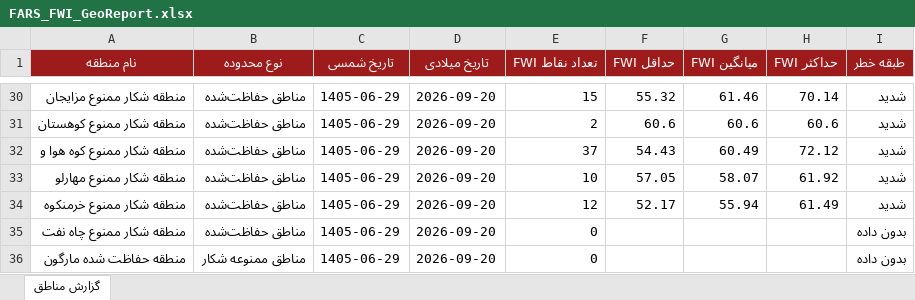
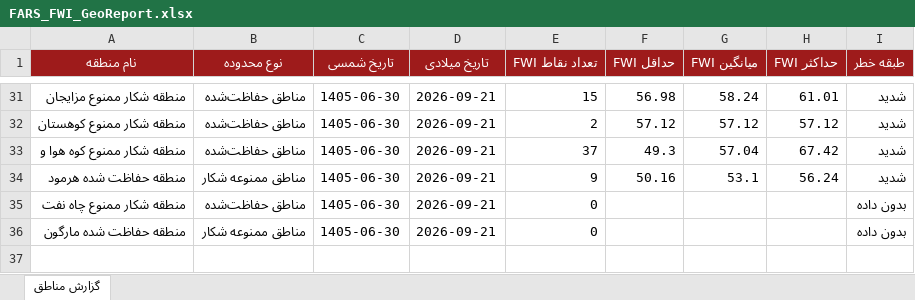
Before and after one commit to hashempoorsadegh214-prog/FARS-FWI, an Excel workbook: data/FARS_FWI_GeoReport.xlsx, sheet گزارش مناطق, drawn as a sheet; only a part is shown, gaps mark what is left out; values as stored, in another font and other column widths than the file's, no borders; conditional formats not drawn; removed rows and columns are numbered as before the commit, all else as after; the diff covers the shown part only; the diff names each change by its address in the sheet, - before the commit and + after, or states it on an @@ line.

```diff
--- a/data/FARS_FWI_GeoReport.xlsx (sheet گزارش مناطق)
+++ b/data/FARS_FWI_GeoReport.xlsx (sheet گزارش مناطق)
-C31:C33 (تاریخ شمسی): 1405-06-29
+C31:C33 (تاریخ شمسی): 1405-06-30
-D31:D33 (تاریخ میلادی): 2026-09-20
+D31:D33 (تاریخ میلادی): 2026-09-21
-F31 (حداقل FWI): 55.32
+F31 (حداقل FWI): 56.98
-G31 (میانگین FWI): 61.46
+G31 (میانگین FWI): 58.24
-H31 (حداکثر FWI): 70.14
+H31 (حداکثر FWI): 61.01
-F32 (حداقل FWI): 60.6
+F32 (حداقل FWI): 57.12
-G32 (میانگین FWI): 60.6
+G32 (میانگین FWI): 57.12
-H32 (حداکثر FWI): 60.6
+H32 (حداکثر FWI): 57.12
-F33 (حداقل FWI): 54.43
+F33 (حداقل FWI): 49.3
-G33 (میانگین FWI): 60.49
+G33 (میانگین FWI): 57.04
-H33 (حداکثر FWI): 72.12
+H33 (حداکثر FWI): 67.42
-row 33: منطقه شکار ممنوع مهارلو | مناطق حفاظت‌شده | 1405-06-29 | 2026-09-20 | 10 | 57.05 | 58.07 | 61.92 | شدید
-row 34: منطقه شکار ممنوع خرمنکوه | مناطق حفاظت‌شده | 1405-06-29 | 2026-09-20 | 12 | 52.17 | 55.94 | 61.49 | شدید
+row 34: منطقه حفاظت شده هرمود | مناطق ممنوعه شکار | 1405-06-30 | 2026-09-21 | 9 | 50.16 | 53.1 | 56.24 | شدید
-C35:C36 (تاریخ شمسی): 1405-06-29
+C35:C36 (تاریخ شمسی): 1405-06-30
-D35:D36 (تاریخ میلادی): 2026-09-20
+D35:D36 (تاریخ میلادی): 2026-09-21
```
Also changed, not shown: 21 added rows, 20 removed rows and 42 edited cells elsewhere in this sheet, 1 other file.
